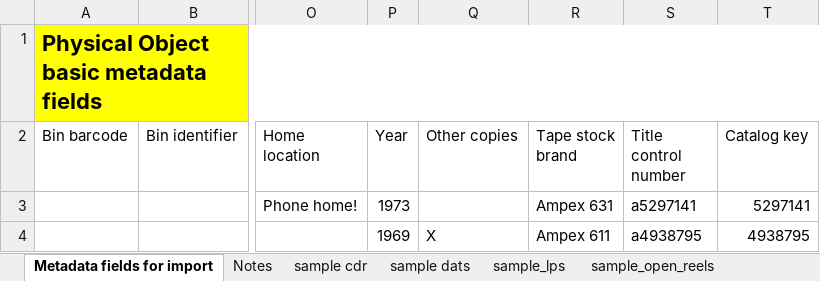
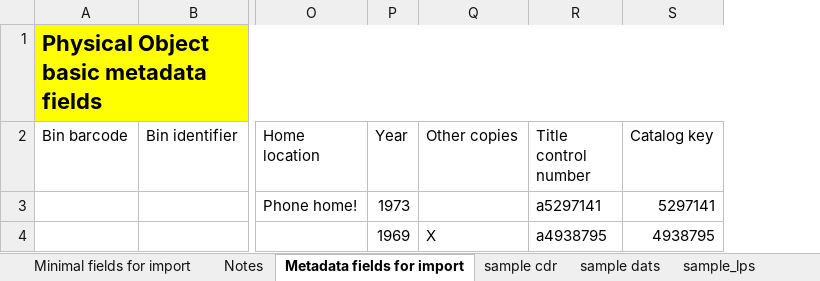
Before and after one commit to IUBLibTech/physical_object_database, an Excel workbook: public/CSV_Import.xlsx, sheet Metadata fields for import, drawn as a sheet; only a part is shown, gaps mark what is left out; values as stored, in another font and other column widths than the file's, no borders; the diff names each change by its address in the sheet, - before the commit and + after, or states it on an @@ line.

```diff
--- a/public/CSV_Import.xlsx (sheet Metadata fields for import)
+++ b/public/CSV_Import.xlsx (sheet Metadata fields for import)
+sheet tab: Minimal fields for import
@@ sheet tab order changed: Minimal fields for import | Notes | Metadata fields for import | sample cdr | sample dats | sample_lps @@
-column R (Tape stock brand), rows 3-4: Ampex 631 | Ampex 611
```
